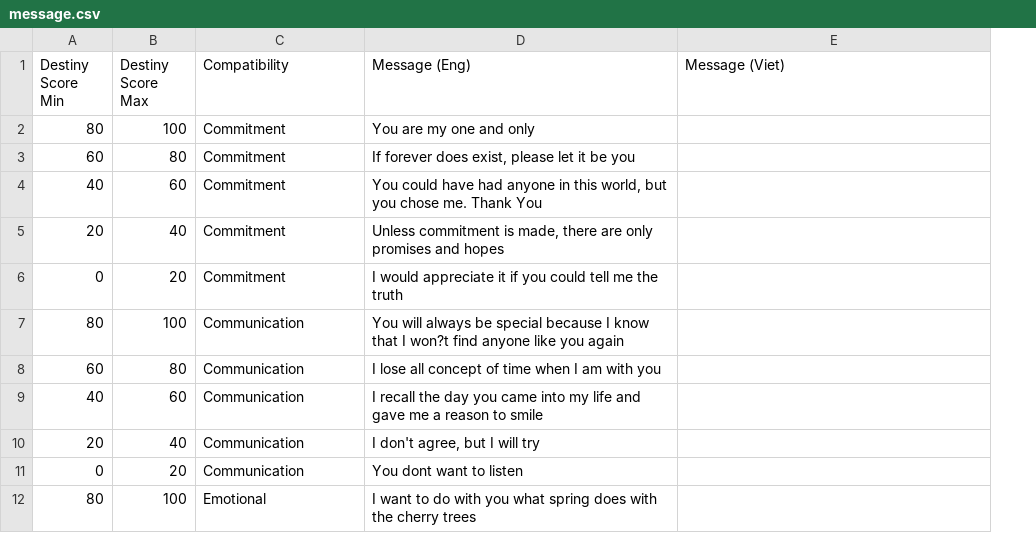
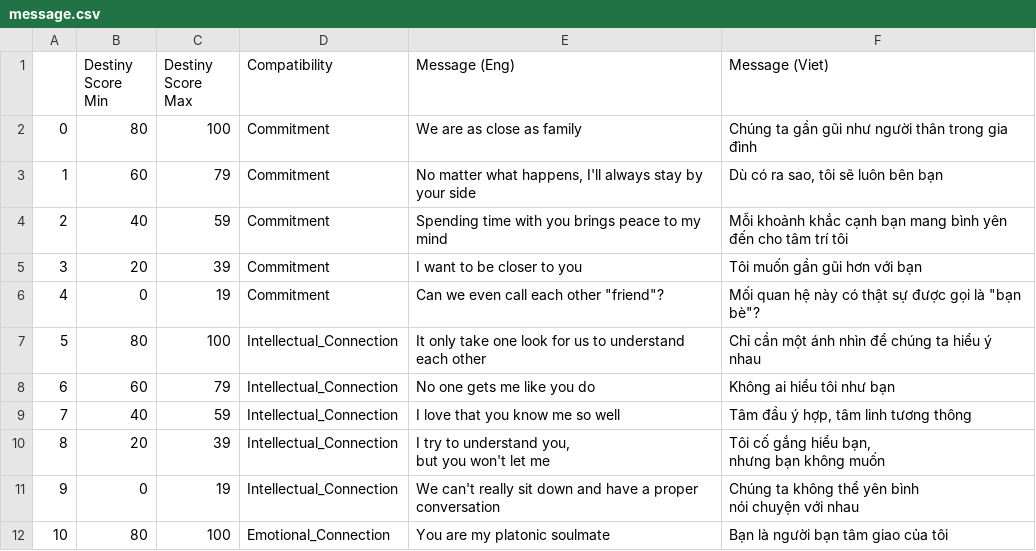
Before and after one commit to ntduong411/astrology, a CSV file: database/message.csv, drawn as a sheet; only a part is shown; removed rows and columns are numbered as before the commit, all else as after; ↵ is a line break in a cell; the diff covers the shown part only; the diff names each change by its address in the sheet, - before the commit and + after, or states it on an @@ line.

Commit message:
fix get message function, update message data

```diff
--- a/database/message.csv
+++ b/database/message.csv
+column A, rows 2-7: 0 | 1 | 2 | 3 | 4 | 5; row 10: 8; row 12: 10
-E2 (Message (Eng)): You are my one and only
+E2 (Message (Eng)): We are as close as family
-F2 (Message (Viet)): (empty)
+F2 (Message (Viet)): Chúng ta gần gũi như người thân trong gia đình
-C3 (Destiny Score Max): 80
+C3 (Destiny Score Max): 79
-E3 (Message (Eng)): If forever does exist, please let it be you
+E3 (Message (Eng)): No matter what happens, I'll always stay by your side
-F3 (Message (Viet)): (empty)
+F3 (Message (Viet)): Dù có ra sao, tôi sẽ luôn bên bạn
-C4 (Destiny Score Max): 60
+C4 (Destiny Score Max): 59
-E4 (Message (Eng)): You could have had anyone in this world, but you chose me. Thank You
+E4 (Message (Eng)): Spending time with you brings peace to my mind
-F4 (Message (Viet)): (empty)
+F4 (Message (Viet)): Mỗi khoảnh khắc cạnh bạn mang bình yên đến cho tâm trí tôi
-C5 (Destiny Score Max): 40
+C5 (Destiny Score Max): 39
-E5 (Message (Eng)): Unless commitment is made, there are only promises and hopes
+E5 (Message (Eng)): I want to be closer to you
-F5 (Message (Viet)): (empty)
+F5 (Message (Viet)): Tôi muốn gần gũi hơn với bạn
-C6 (Destiny Score Max): 20
+C6 (Destiny Score Max): 19
-E6 (Message (Eng)): I would appreciate it if you could tell me the truth
+E6 (Message (Eng)): Can we even call each other "friend"?
-F6 (Message (Viet)): (empty)
+F6 (Message (Viet)): Mối quan hệ này có thật sự được gọi là "bạn bè"?
-D7 (Compatibility): Communication
+D7 (Compatibility): Intellectual_Connection
-E7 (Message (Eng)): You will always be special because I know that I won?t find anyone like you again
+E7 (Message (Eng)): It only take one look for us to understand each other
-F7 (Message (Viet)): (empty)
+F7 (Message (Viet)): Chỉ cần một ánh nhìn để chúng ta hiểu ý nhau
-row 8: 60 | 80 | Communication | I lose all concept of time when I am with you
-row 9: 40 | 60 | Communication | I recall the day you came into my life and gave me a reason to smile
+row 8: 6 | 60 | 79 | Intellectual_Connection | No one gets me like you do | Không ai hiểu tôi như bạn
+row 9: 7 | 40 | 59 | Intellectual_Connection | I love that you know me so well | Tâm đầu ý hợp, tâm linh tương thông
-C10 (Destiny Score Max): 40
+C10 (Destiny Score Max): 39
-D10 (Compatibility): Communication
+D10 (Compatibility): Intellectual_Connection
-E10 (Message (Eng)): I don't agree, but I will try
+E10 (Message (Eng)): I try to understand you, ↵ but you won't let me
-F10 (Message (Viet)): (empty)
+F10 (Message (Viet)): Tôi cố gắng hiểu bạn, ↵ nhưng bạn không muốn
-row 11: 0 | 20 | Communication | You dont want to listen
+row 11: 9 | 0 | 19 | Intellectual_Connection | We can't really sit down and have a proper conversation | Chúng ta không thể yên bình ↵ nói chuyện với nhau
-D12 (Compatibility): Emotional
+D12 (Compatibility): Emotional_Connection
-E12 (Message (Eng)): I want to do with you what spring does with the cherry trees
+E12 (Message (Eng)): You are my platonic soulmate
-F12 (Message (Viet)): (empty)
+F12 (Message (Viet)): Bạn là người bạn tâm giao của tôi
```
Also changed, not shown: 9 added rows, 9 removed rows and 36 edited cells elsewhere in this file, 2 other files.
